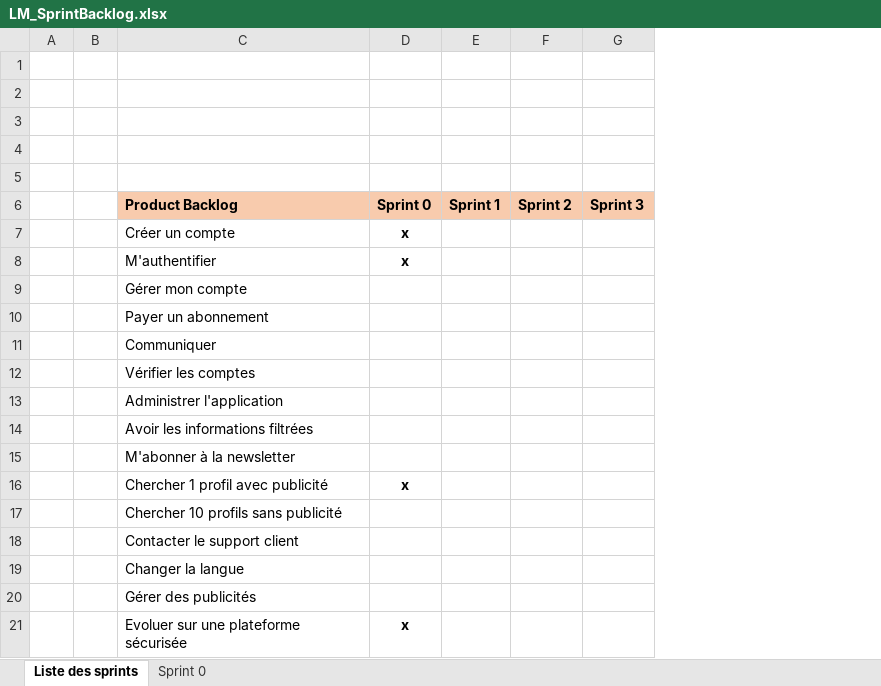
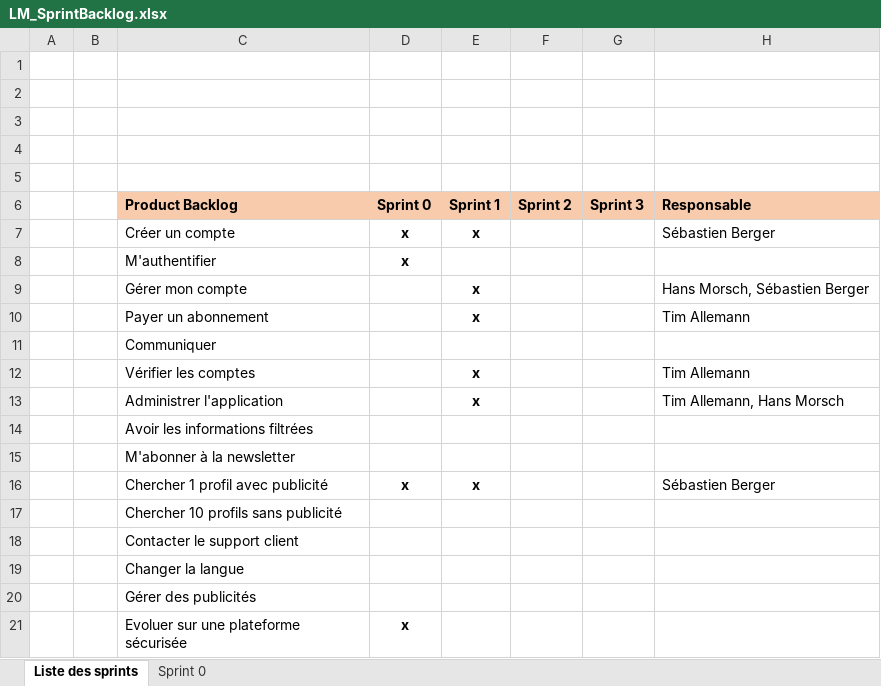
Before and after one commit to Zibeug/Love-Mirroring, an Excel workbook: LM_SprintBacklog.xlsx, sheet Liste des sprints, drawn as a sheet; values as stored, in another font and other column widths than the file's, no borders; the diff names each change by its address in the sheet, - before the commit and + after, or states it on an @@ line.

Commit message:
Update SprintBacklog

```diff
--- a/LM_SprintBacklog.xlsx (sheet Liste des sprints)
+++ b/LM_SprintBacklog.xlsx (sheet Liste des sprints)
+column H (Responsable), rows 7-16: Sébastien Berger |  | Hans Morsch, Sébastien Berger | Tim Allemann |  | Tim Allemann | Tim Allemann, Hans Morsch |  |  | Sébastien Berger
-E7 (Sprint 1): (empty)
+E7 (Sprint 1): x
-E9:E10 (Sprint 1): (empty)
+E9:E10 (Sprint 1): x
-E12:E13 (Sprint 1): (empty)
+E12:E13 (Sprint 1): x
-E16 (Sprint 1): (empty)
+E16 (Sprint 1): x
```
